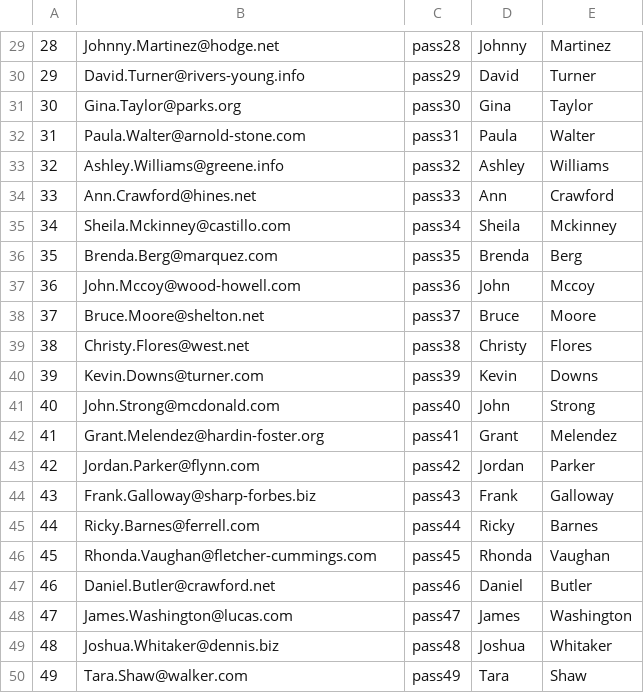
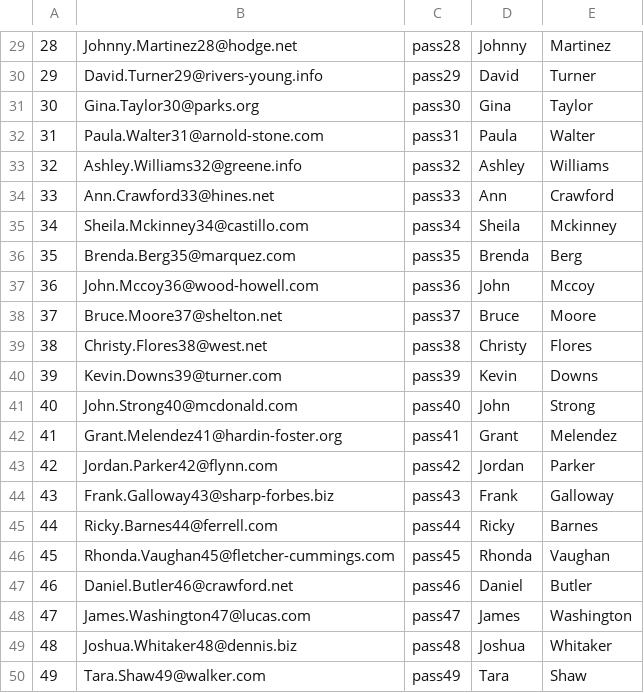
Before and after one commit to MoneyBorgs/Borgs, a CSV file: borgs-db/data/Users.csv, drawn as a sheet; only a part is shown, gaps mark what is left out; the diff covers the shown part only.

```diff
--- a/borgs-db/data/Users.csv
+++ b/borgs-db/data/Users.csv
@@ -29,22 +29,22 @@
-28,Johnny.Martinez@hodge.net,pass28,Johnny,Martinez
-29,David.Turner@rivers-young.info,pass29,David,Turner
-30,Gina.Taylor@parks.org,pass30,Gina,Taylor
-31,Paula.Walter@arnold-stone.com,pass31,Paula,Walter
-32,Ashley.Williams@greene.info,pass32,Ashley,Williams
-33,Ann.Crawford@hines.net,pass33,Ann,Crawford
-34,Sheila.Mckinney@castillo.com,pass34,Sheila,Mckinney
-35,Brenda.Berg@marquez.com,pass35,Brenda,Berg
-36,John.Mccoy@wood-howell.com,pass36,John,Mccoy
-37,Bruce.Moore@shelton.net,pass37,Bruce,Moore
-38,Christy.Flores@west.net,pass38,Christy,Flores
-39,Kevin.Downs@turner.com,pass39,Kevin,Downs
-40,John.Strong@mcdonald.com,pass40,John,Strong
-41,Grant.Melendez@hardin-foster.org,pass41,Grant,Melendez
-42,Jordan.Parker@flynn.com,pass42,Jordan,Parker
-43,Frank.Galloway@sharp-forbes.biz,pass43,Frank,Galloway
-44,Ricky.Barnes@ferrell.com,pass44,Ricky,Barnes
-45,Rhonda.Vaughan@fletcher-cummings.com,pass45,Rhonda,Vaughan
-46,Daniel.Butler@crawford.net,pass46,Daniel,Butler
-47,James.Washington@lucas.com,pass47,James,Washington
-48,Joshua.Whitaker@dennis.biz,pass48,Joshua,Whitaker
-49,Tara.Shaw@walker.com,pass49,Tara,Shaw
+28,Johnny.Martinez28@hodge.net,pass28,Johnny,Martinez
+29,David.Turner29@rivers-young.info,pass29,David,Turner
+30,Gina.Taylor30@parks.org,pass30,Gina,Taylor
+31,Paula.Walter31@arnold-stone.com,pass31,Paula,Walter
+32,Ashley.Williams32@greene.info,pass32,Ashley,Williams
+33,Ann.Crawford33@hines.net,pass33,Ann,Crawford
+34,Sheila.Mckinney34@castillo.com,pass34,Sheila,Mckinney
+35,Brenda.Berg35@marquez.com,pass35,Brenda,Berg
+36,John.Mccoy36@wood-howell.com,pass36,John,Mccoy
+37,Bruce.Moore37@shelton.net,pass37,Bruce,Moore
+38,Christy.Flores38@west.net,pass38,Christy,Flores
+39,Kevin.Downs39@turner.com,pass39,Kevin,Downs
+40,John.Strong40@mcdonald.com,pass40,John,Strong
+41,Grant.Melendez41@hardin-foster.org,pass41,Grant,Melendez
+42,Jordan.Parker42@flynn.com,pass42,Jordan,Parker
+43,Frank.Galloway43@sharp-forbes.biz,pass43,Frank,Galloway
+44,Ricky.Barnes44@ferrell.com,pass44,Ricky,Barnes
+45,Rhonda.Vaughan45@fletcher-cummings.com,pass45,Rhonda,Vaughan
+46,Daniel.Butler46@crawford.net,pass46,Daniel,Butler
+47,James.Washington47@lucas.com,pass47,James,Washington
+48,Joshua.Whitaker48@dennis.biz,pass48,Joshua,Whitaker
+49,Tara.Shaw49@walker.com,pass49,Tara,Shaw
```
Also changed, not shown: 28 edited cells elsewhere in this file, borgs-db/data/Logins.csv, borgs-db/data/PhysicalAccounts.csv, 17 other files.
